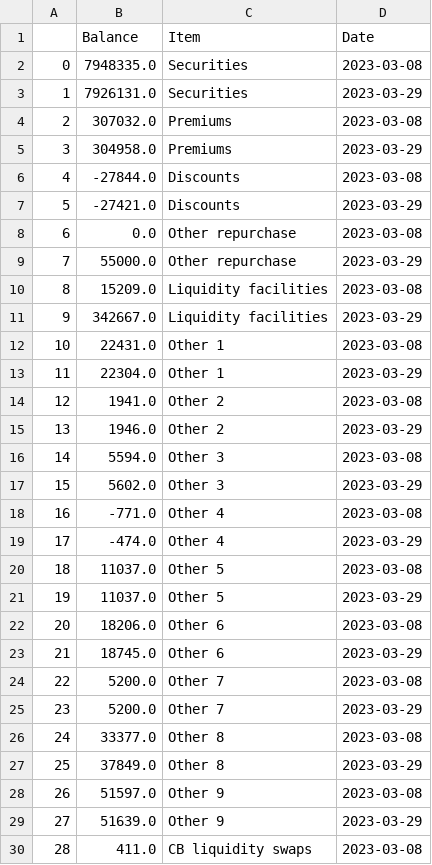
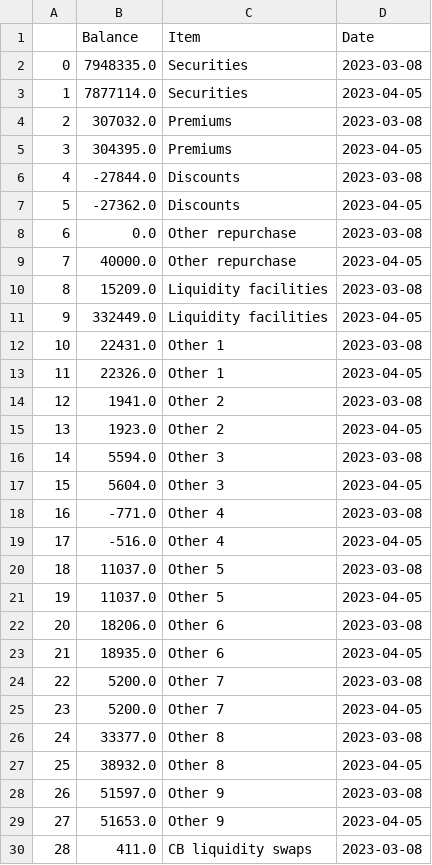
Before and after one commit to fpakal/Bankingcrisis, a CSV file: fed_frame.csv, drawn as a sheet; only a part is shown; the diff covers the shown part only.

```diff
--- a/fed_frame.csv
+++ b/fed_frame.csv
@@ -2,29 +2,29 @@
 0,7948335.0,Securities,2023-03-08
-1,7926131.0,Securities,2023-03-29
+1,7877114.0,Securities,2023-04-05
 2,307032.0,Premiums,2023-03-08
-3,304958.0,Premiums,2023-03-29
+3,304395.0,Premiums,2023-04-05
 4,-27844.0,Discounts,2023-03-08
-5,-27421.0,Discounts,2023-03-29
+5,-27362.0,Discounts,2023-04-05
 6,0.0,Other repurchase,2023-03-08
-7,55000.0,Other repurchase,2023-03-29
+7,40000.0,Other repurchase,2023-04-05
 8,15209.0,Liquidity facilities,2023-03-08
-9,342667.0,Liquidity facilities,2023-03-29
+9,332449.0,Liquidity facilities,2023-04-05
 10,22431.0,Other 1,2023-03-08
-11,22304.0,Other 1,2023-03-29
+11,22326.0,Other 1,2023-04-05
 12,1941.0,Other 2,2023-03-08
-13,1946.0,Other 2,2023-03-29
+13,1923.0,Other 2,2023-04-05
 14,5594.0,Other 3,2023-03-08
-15,5602.0,Other 3,2023-03-29
+15,5604.0,Other 3,2023-04-05
 16,-771.0,Other 4,2023-03-08
-17,-474.0,Other 4,2023-03-29
+17,-516.0,Other 4,2023-04-05
 18,11037.0,Other 5,2023-03-08
-19,11037.0,Other 5,2023-03-29
+19,11037.0,Other 5,2023-04-05
 20,18206.0,Other 6,2023-03-08
-21,18745.0,Other 6,2023-03-29
+21,18935.0,Other 6,2023-04-05
 22,5200.0,Other 7,2023-03-08
-23,5200.0,Other 7,2023-03-29
+23,5200.0,Other 7,2023-04-05
 24,33377.0,Other 8,2023-03-08
-25,37849.0,Other 8,2023-03-29
+25,38932.0,Other 8,2023-04-05
 26,51597.0,Other 9,2023-03-08
-27,51639.0,Other 9,2023-03-29
+27,51653.0,Other 9,2023-04-05
 28,411.0,CB liquidity swaps,2023-03-08
```
Also changed, not shown: 14 edited cells elsewhere in this file, curr_prices.csv, init_prices.csv, 2 other files.
